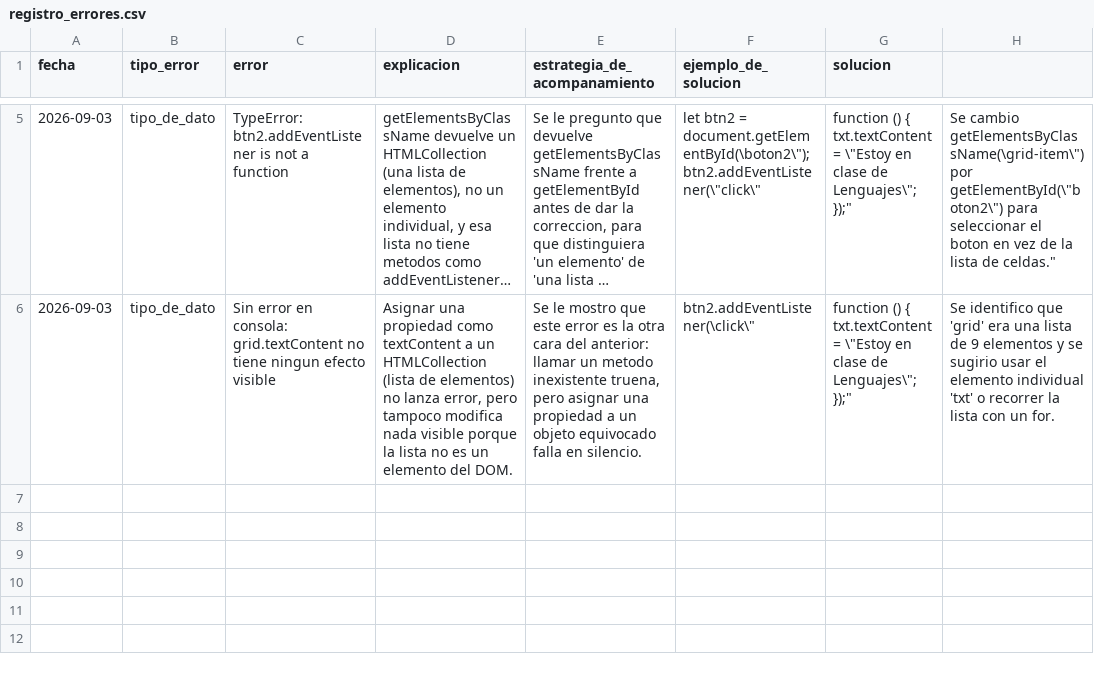
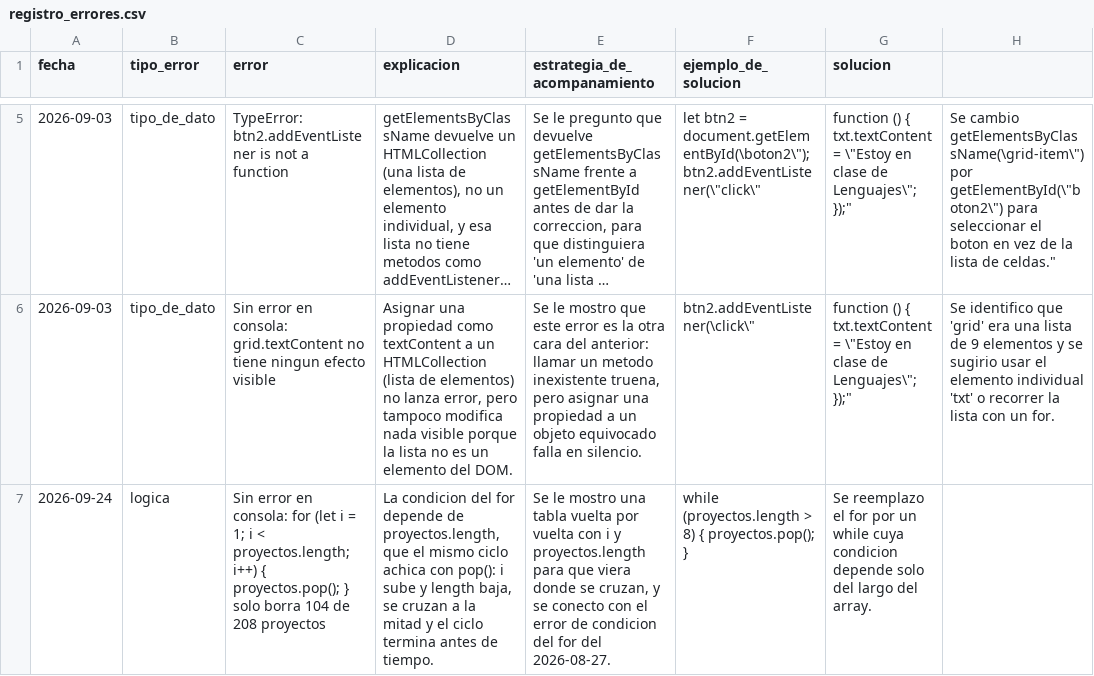
Before and after one commit to SebastianP08/Mi-agente-de-IA, a CSV file: WORK-MEMORY/registro_errores.csv, drawn as a sheet; only a part is shown, gaps mark what is left out; long unchanged cells end in …; the diff names each change by its address in the sheet, - before the commit and + after, or states it on an @@ line.

```diff
--- a/WORK-MEMORY/registro_errores.csv
+++ b/WORK-MEMORY/registro_errores.csv
+row 7: 2026-09-24 | logica | Sin error en consola: for (let i = 1; i < proyectos.length; i++) { proyectos.pop(); } solo borra 104 de 208 proyectos | La condicion del for depende de proyectos.length, que el mismo ciclo achica con pop(): i sube y length baja, se cruzan a la mitad y el ciclo termina antes de tiempo. | Se le mostro una tabla vuelta por vuelta con i y proyectos.length para que viera donde se cruzan, y se conecto con el error de condicion del for del 2026-08-27. | while (proyectos.length > 8) { proyectos.pop(); } | Se reemplazo el for por un while cuya condicion depende solo del largo del array.
```
Also changed, not shown: 11 other files.
